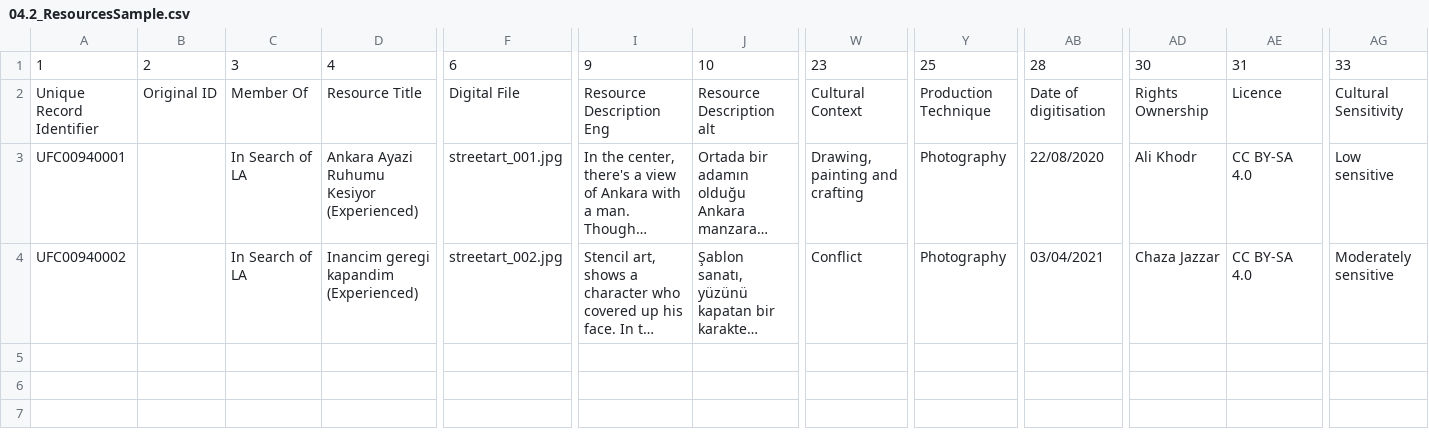
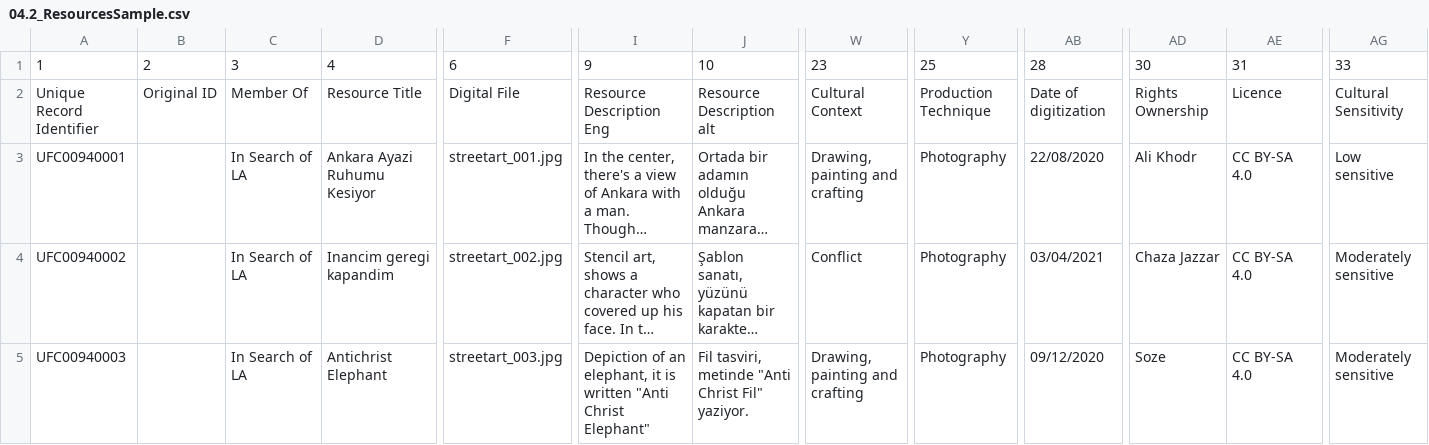
Before and after one commit to ImaginingFutures/metadata-schema, a CSV file: installationdocs/04.2_ResourcesSample.csv, drawn as a sheet; only a part is shown, gaps mark what is left out; long unchanged cells end in …; rows hold the shown columns only; the diff names each change by its address in the sheet, - before the commit and + after, or states it on an @@ line.

```diff
--- a/installationdocs/04.2_ResourcesSample.csv
+++ b/installationdocs/04.2_ResourcesSample.csv
-AB2: Date of digitisation
+AB2: Date of digitization
-D3: Ankara Ayazi Ruhumu Kesiyor (Experienced)
+D3: Ankara Ayazi Ruhumu Kesiyor
-D4: Inancim geregi kapandim (Experienced)
+D4: Inancim geregi kapandim
+row 5: UFC00940003 |  | In Search of LA | Antichrist Elephant | streetart_003.jpg | Depiction of an elephant, it is written "Anti Christ Elephant" | Fil tasviri, metinde "Anti Christ Fil" yaziyor. | Drawing, painting and crafting | Photography | 09/12/2020 | Soze | CC BY-SA 4.0 | Moderately sensitive
```
Also changed, not shown: installationdocs/01.1_PlacesMapping.csv, installationdocs/02.1_ParticipantMapping.csv, 3 other files.
